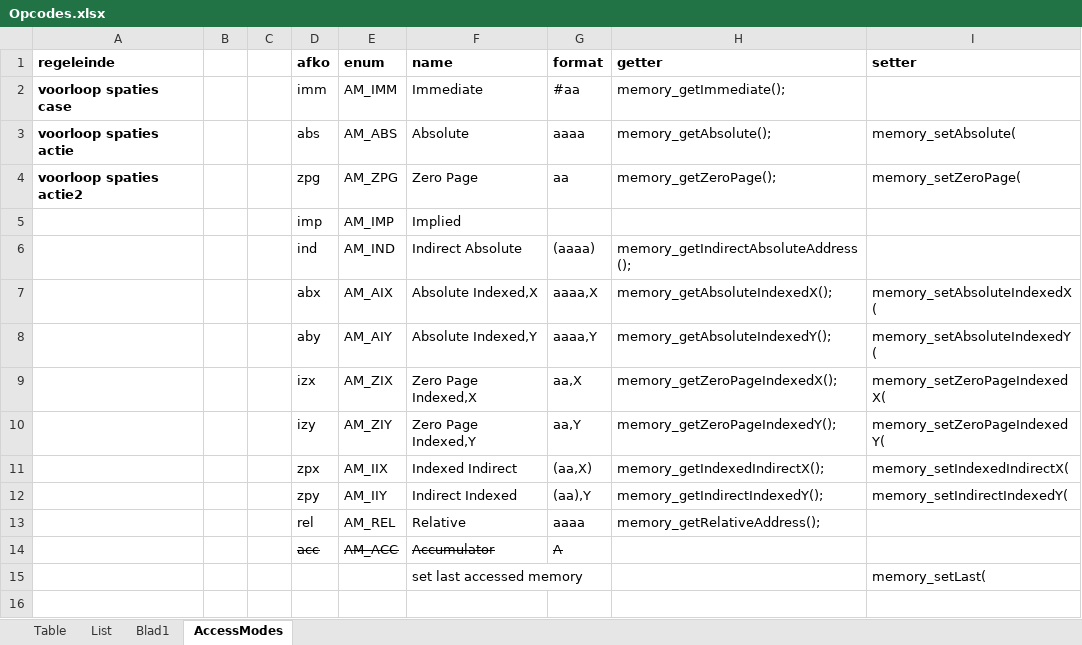
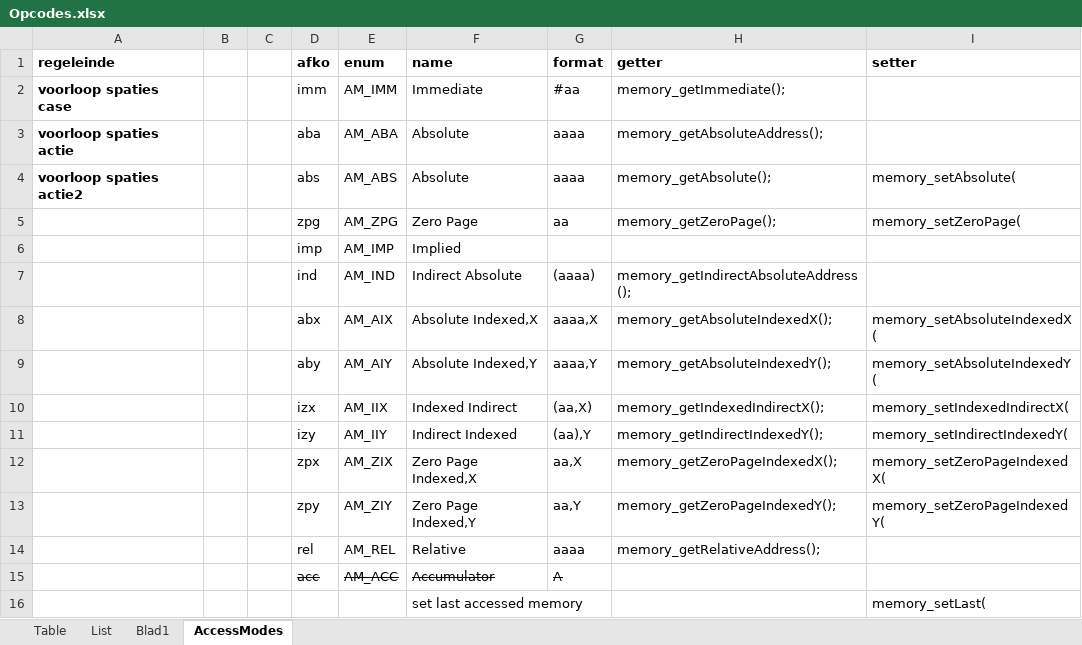
Before and after one commit to lunarum/VIC20-Emulator, an Excel workbook: Emulate6502/Doc/Opcodes.xlsx, sheet AccessModes, drawn as a sheet; values as stored, in another font and other column widths than the file's, no borders; removed rows and columns are numbered as before the commit, all else as after; the diff names each change by its address in the sheet, - before the commit and + after, or states it on an @@ line.

Commit message:
Error in indexed X/Y <=> index/indirect modes fixed

```diff
--- a/Emulate6502/Doc/Opcodes.xlsx (sheet AccessModes)
+++ b/Emulate6502/Doc/Opcodes.xlsx (sheet AccessModes)
+row 3: voorloop spaties actie |  |  | aba | AM_ABA | Absolute | aaaa | memory_getAbsoluteAddress();
-A4 (regeleinde): voorloop spaties actie
+A4 (regeleinde): voorloop spaties actie2
-A5 (regeleinde): voorloop spaties actie2
+A5 (regeleinde): (empty)
-row 9:  |  |  | izx | AM_ZIX | Zero Page Indexed,X | aa,X | memory_getZeroPageIndexedX(); | memory_setZeroPageIndexedX(
-row 10:  |  |  | izy | AM_ZIY | Zero Page Indexed,Y | aa,Y | memory_getZeroPageIndexedY(); | memory_setZeroPageIndexedY(
-D10 (afko): zpx
+D10 (afko): izx
-D11 (afko): zpy
+D11 (afko): izy
+row 12:  |  |  | zpx | AM_ZIX | Zero Page Indexed,X | aa,X | memory_getZeroPageIndexedX(); | memory_setZeroPageIndexedX(
+row 13:  |  |  | zpy | AM_ZIY | Zero Page Indexed,Y | aa,Y | memory_getZeroPageIndexedY(); | memory_setZeroPageIndexedY(
```
Also changed, not shown: sheet List, formulas that keep their value, hidden cells, 9 other files.
